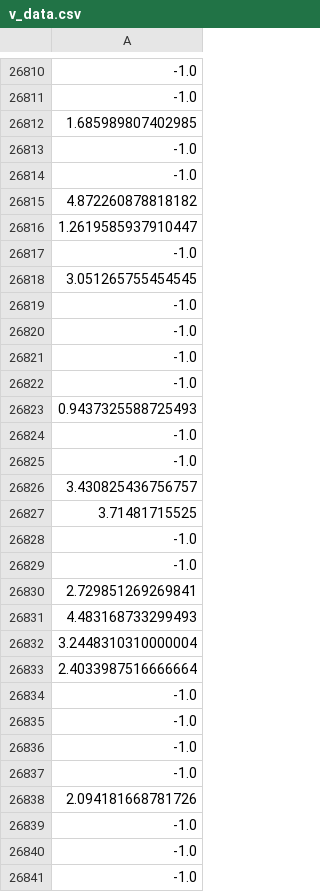
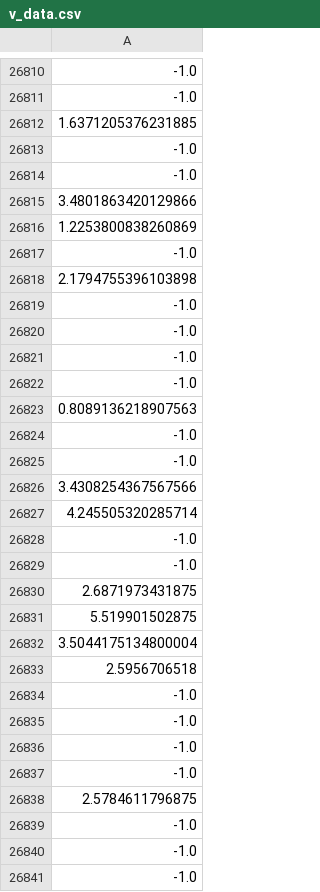
Before and after one commit to osj05081/project5, a CSV file: data/v_data.csv, drawn as a sheet; only a part is shown, gaps mark what is left out; the diff covers the shown part only; the diff names each change by its address in the sheet, - before the commit and + after, or states it on an @@ line.

```diff
--- a/data/v_data.csv
+++ b/data/v_data.csv
-A26812: 1.685989807402985
+A26812: 1.6371205376231885
-A26815: 4.872260878818182
+A26815: 3.4801863420129866
-A26816: 1.2619585937910447
+A26816: 1.2253800838260869
-A26818: 3.051265755454545
+A26818: 2.1794755396103898
-A26823: 0.9437325588725493
+A26823: 0.8089136218907563
-A26826: 3.430825436756757
+A26826: 3.4308254367567566
-A26827: 3.71481715525
+A26827: 4.245505320285714
-A26830: 2.729851269269841
+A26830: 2.6871973431875
-A26831: 4.483168733299493
+A26831: 5.519901502875
-A26832: 3.2448310310000004
+A26832: 3.5044175134800004
-A26833: 2.4033987516666664
+A26833: 2.5956706518
-A26838: 2.094181668781726
+A26838: 2.5784611796875
```
Also changed, not shown: 85 edited cells elsewhere in this file.
